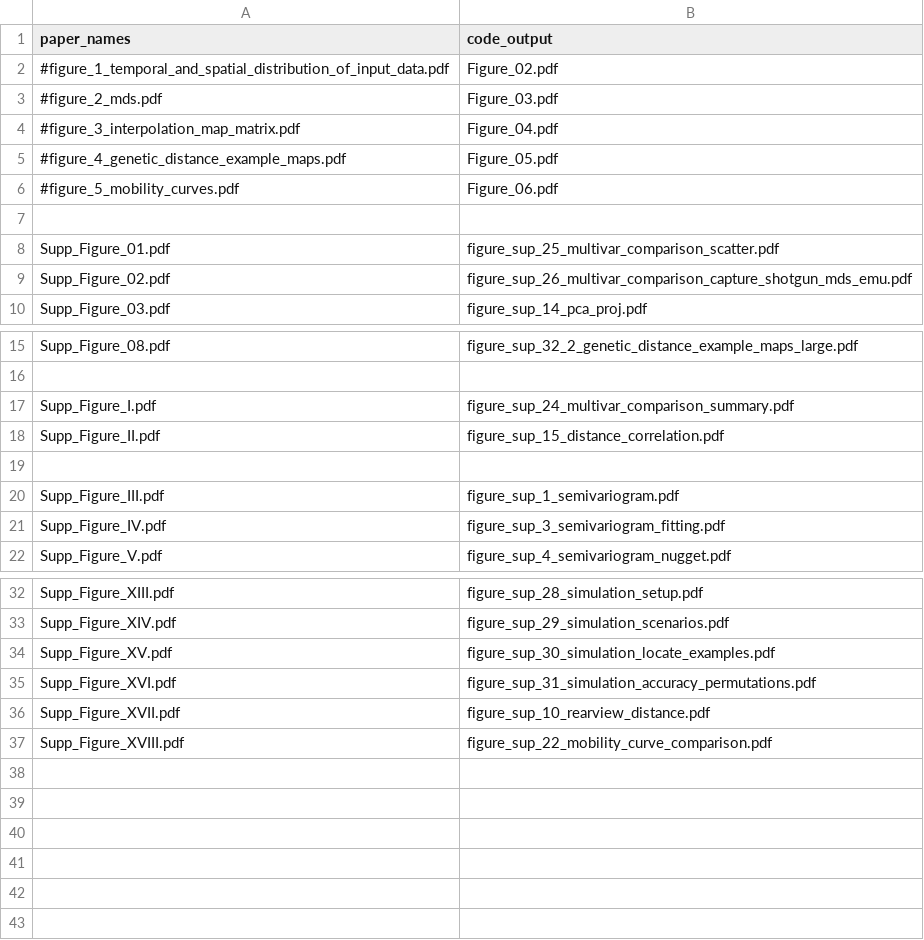
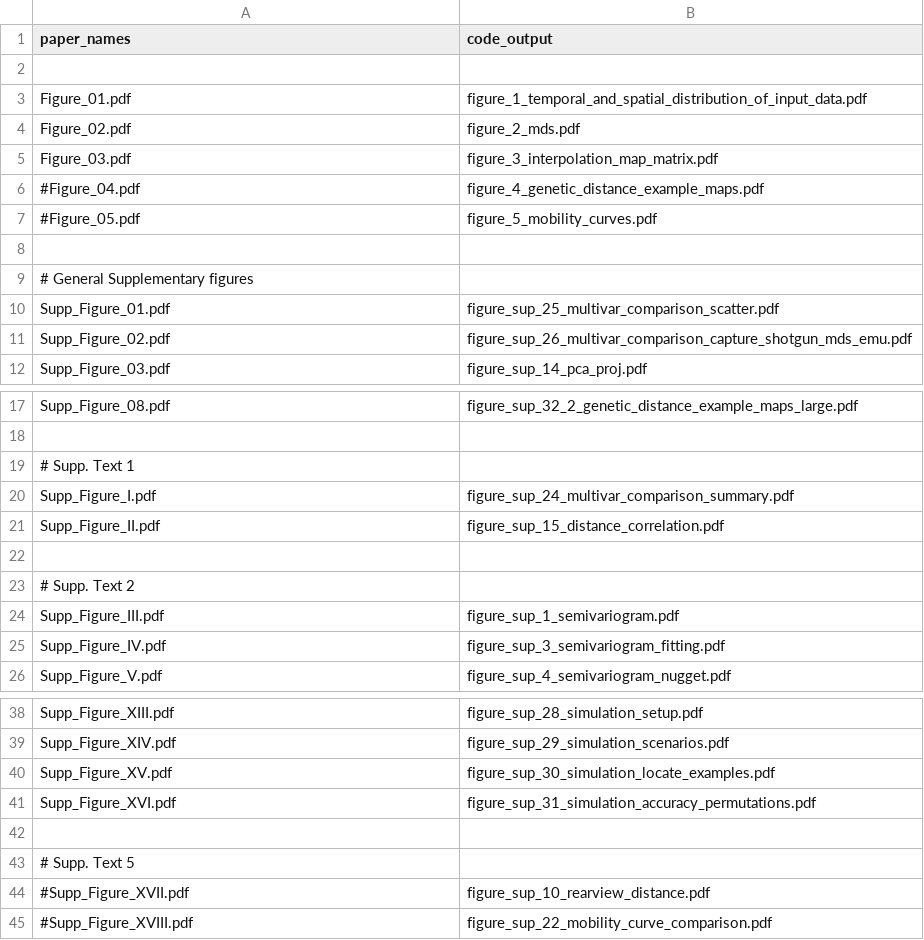
Before and after one commit to nevrome/mobest.analysis.2022, a CSV file: code/04_plot_scripts/paper/renaming_lookup_table.csv, drawn as a sheet; only a part is shown, gaps mark what is left out; the diff covers the shown part only.

Commit message:
added uncertainty plots to figure 3

```diff
--- a/code/04_plot_scripts/paper/renaming_lookup_table.csv
+++ b/code/04_plot_scripts/paper/renaming_lookup_table.csv
@@ -2,7 +2,9 @@ paper_names,code_output
-#figure_1_temporal_and_spatial_distribution_of_input_data.pdf,Figure_02.pdf
-#figure_2_mds.pdf,Figure_03.pdf
-#figure_3_interpolation_map_matrix.pdf,Figure_04.pdf
-#figure_4_genetic_distance_example_maps.pdf,Figure_05.pdf
-#figure_5_mobility_curves.pdf,Figure_06.pdf
 
+Figure_01.pdf,         figure_1_temporal_and_spatial_distribution_of_input_data.pdf
+Figure_02.pdf,         figure_2_mds.pdf
+Figure_03.pdf,         figure_3_interpolation_map_matrix.pdf
+#Figure_04.pdf,         figure_4_genetic_distance_example_maps.pdf
+#Figure_05.pdf,         figure_5_mobility_curves.pdf
+
+# General Supplementary figures
 Supp_Figure_01.pdf,    figure_sup_25_multivar_comparison_scatter.pdf
@@ -16,2 +18,3 @@ Supp_Figure_08.pdf,    figure_sup_32_2_genetic_distance_example_maps_large.pdf
 
+# Supp. Text 1
 Supp_Figure_I.pdf,     figure_sup_24_multivar_comparison_summary.pdf
@@ -19,2 +22,3 @@ Supp_Figure_II.pdf,    figure_sup_15_distance_correlation.pdf
 
+# Supp. Text 2
 Supp_Figure_III.pdf,   figure_sup_1_semivariogram.pdf
@@ -35,3 +41,5 @@ Supp_Figure_XV.pdf,    figure_sup_30_simulation_locate_examples.pdf
 Supp_Figure_XVI.pdf,   figure_sup_31_simulation_accuracy_permutations.pdf
-Supp_Figure_XVII.pdf,  figure_sup_10_rearview_distance.pdf
-Supp_Figure_XVIII.pdf, figure_sup_22_mobility_curve_comparison.pdf
+
+# Supp. Text 5
+#Supp_Figure_XVII.pdf,  figure_sup_10_rearview_distance.pdf
+#Supp_Figure_XVIII.pdf, figure_sup_22_mobility_curve_comparison.pdf
```
Also changed, not shown: 2 added rows elsewhere in this file, 1 other file.
